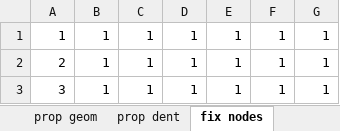
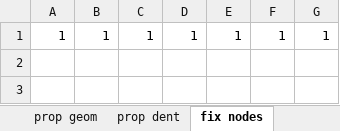
Before and after one commit to fcisnerosr/Proyecto-doctoral, an Excel workbook: pruebas_excel/marco3Ddam0.xlsx, sheet fix nodes, drawn as a sheet; values as stored, in another font and other column widths than the file's, no borders; the diff names each change by its address in the sheet, - before the commit and + after, or states it on an @@ line.

```diff
--- a/pruebas_excel/marco3Ddam0.xlsx (sheet fix nodes)
+++ b/pruebas_excel/marco3Ddam0.xlsx (sheet fix nodes)
-row 2: 2 | 1 | 1 | 1 | 1 | 1 | 1
-row 3: 3 | 1 | 1 | 1 | 1 | 1 | 1
```
Also changed, not shown: sheet prop geom, sheet nudos, sheet vxz, sheet conectividad, sheet opensees, 47 other files.
